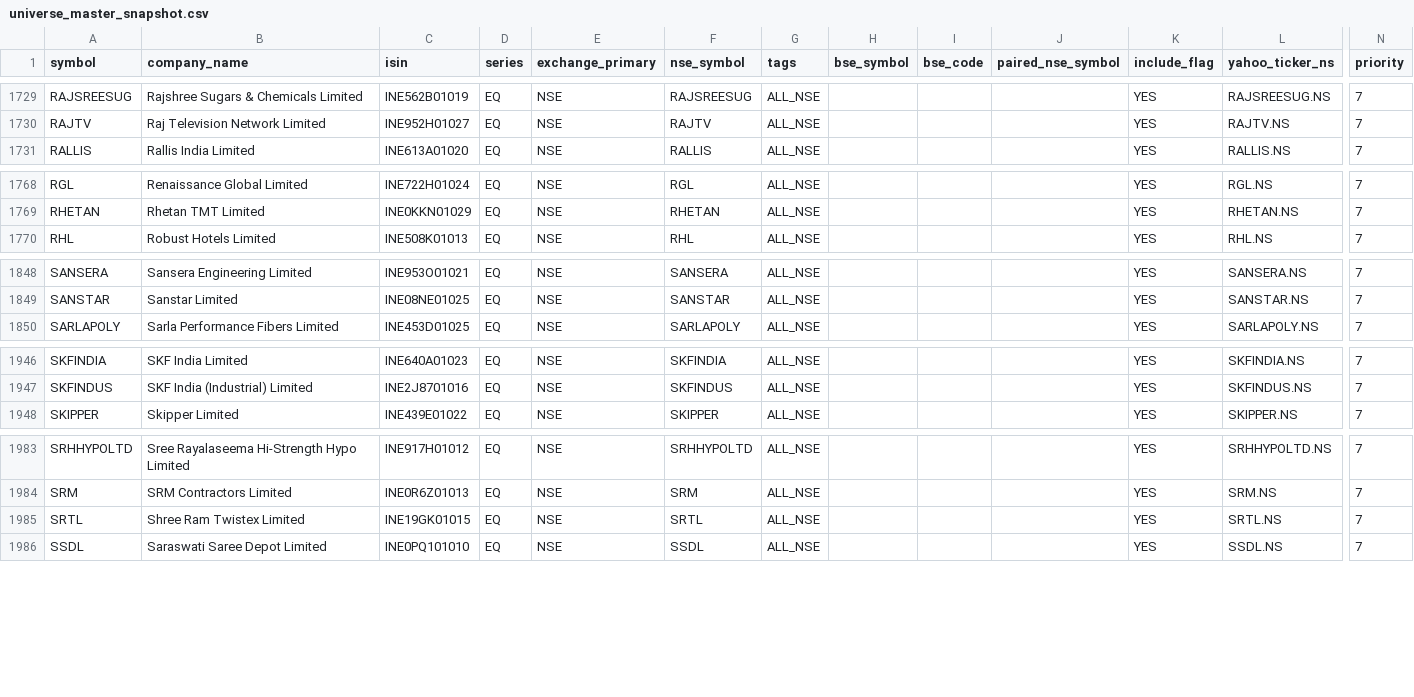
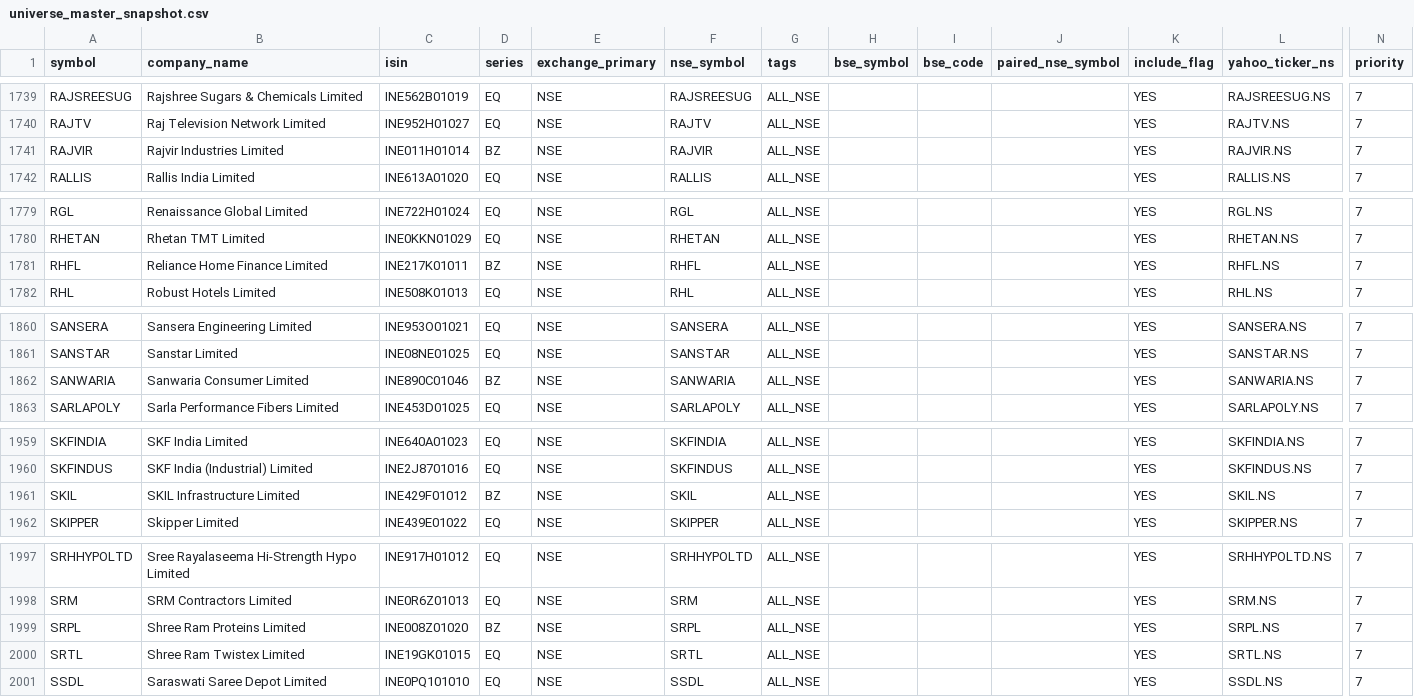
Before and after one commit to Arwagh1441444/stockanalyser, a CSV file: universe_master_snapshot.csv, drawn as a sheet; only a part is shown, gaps mark what is left out; rows hold the shown columns only; the diff covers the shown part only; the diff names each change by its address in the sheet, - before the commit and + after, or states it on an @@ line.

```diff
--- a/universe_master_snapshot.csv
+++ b/universe_master_snapshot.csv
+row 1741: RAJVIR | Rajvir Industries Limited | INE011H01014 | BZ | NSE | RAJVIR | ALL_NSE |  |  |  | YES | RAJVIR.NS | 7
+row 1781: RHFL | Reliance Home Finance Limited | INE217K01011 | BZ | NSE | RHFL | ALL_NSE |  |  |  | YES | RHFL.NS | 7
+row 1862: SANWARIA | Sanwaria Consumer Limited | INE890C01046 | BZ | NSE | SANWARIA | ALL_NSE |  |  |  | YES | SANWARIA.NS | 7
+row 1961: SKIL | SKIL Infrastructure Limited | INE429F01012 | BZ | NSE | SKIL | ALL_NSE |  |  |  | YES | SKIL.NS | 7
+row 1999: SRPL | Shree Ram Proteins Limited | INE008Z01020 | BZ | NSE | SRPL | ALL_NSE |  |  |  | YES | SRPL.NS | 7
```
Also changed, not shown: 11 added rows and 9 edited cells elsewhere in this file.
